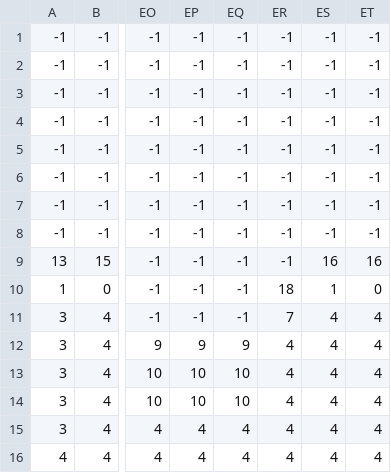
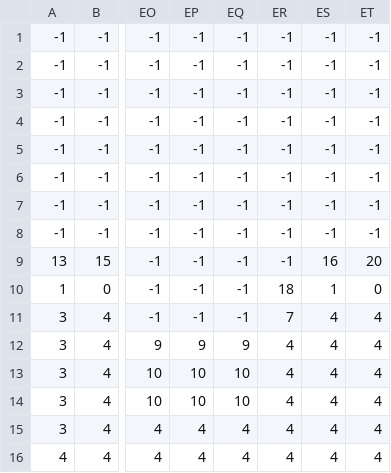
Before and after one commit to IslamMohammedSalama/Islam-Projects, a CSV file: Python/gui-apps/Shooter/level3_data.csv, drawn as a sheet; only a part is shown, gaps mark what is left out; the diff names each change by its address in the sheet, - before the commit and + after, or states it on an @@ line.

```diff
--- a/Python/gui-apps/Shooter/level3_data.csv
+++ b/Python/gui-apps/Shooter/level3_data.csv
-ET9: 16
+ET9: 20
```
Also changed, not shown: Python/gui-apps/Shooter/LevelEditor/level0_data.csv, 1 other file.
